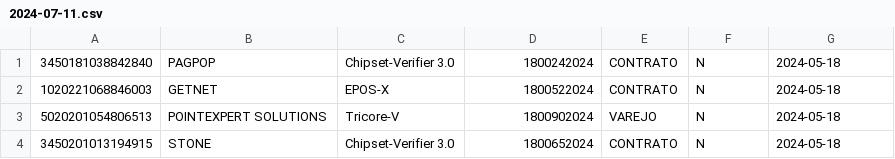
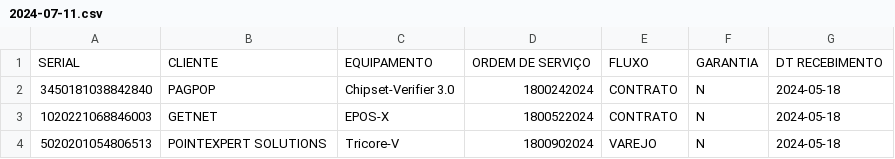
Before and after one commit to Haiske/Fila, a CSV file: tables/liberados/2024-07-11.csv, drawn as a sheet; only a part is shown; the shorter side is filled out with more unchanged rows; the diff names each change by its address in the sheet, - before the commit and + after, or states it on an @@ line.

Commit message:
Update 2024-07-11.csv

```diff
--- a/tables/liberados/2024-07-11.csv
+++ b/tables/liberados/2024-07-11.csv
+row 1: SERIAL | CLIENTE | EQUIPAMENTO | ORDEM DE SERVIÇO | FLUXO | GARANTIA | DT RECEBIMENTO
```
